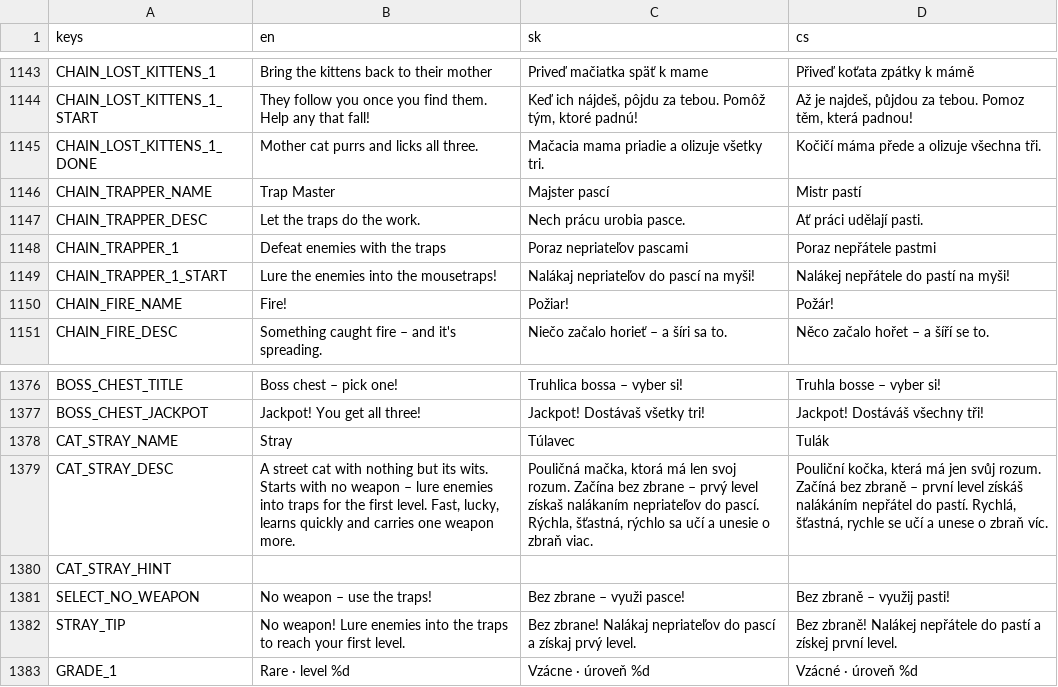
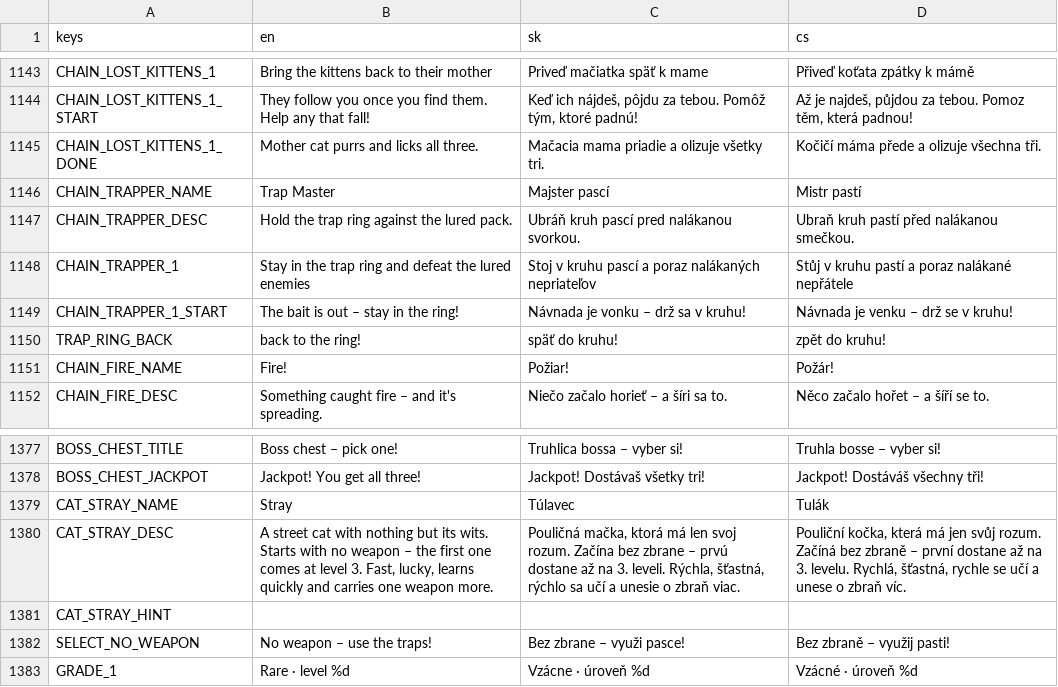
Before and after one commit to johnniccon01/cat-survivors, a CSV file: locale/translations.csv, drawn as a sheet; only a part is shown, gaps mark what is left out.

```diff
--- a/locale/translations.csv
+++ b/locale/translations.csv
@@ -1146,5 +1146,6 @@ CHAIN_LOST_KITTENS_1_DONE,Mother cat purrs and licks all three.,Mačacia mama pr
 CHAIN_TRAPPER_NAME,Trap Master,Majster pascí,Mistr pastí
-CHAIN_TRAPPER_DESC,Let the traps do the work.,Nech prácu urobia pasce.,Ať práci udělají pasti.
-CHAIN_TRAPPER_1,Defeat enemies with the traps,Poraz nepriateľov pascami,Poraz nepřátele pastmi
-CHAIN_TRAPPER_1_START,Lure the enemies into the mousetraps!,Nalákaj nepriateľov do pascí na myši!,Nalákej nepřátele do pastí na myši!
+CHAIN_TRAPPER_DESC,Hold the trap ring against the lured pack.,Ubráň kruh pascí pred nalákanou svorkou.,Ubraň kruh pastí před nalákanou smečkou.
+CHAIN_TRAPPER_1,Stay in the trap ring and defeat the lured enemies,Stoj v kruhu pascí a poraz nalákaných nepriateľov,Stůj v kruhu pastí a poraz nalákané nepřátele
+CHAIN_TRAPPER_1_START,The bait is out – stay in the ring!,Návnada je vonku – drž sa v kruhu!,Návnada je venku – drž se v kruhu!
+TRAP_RING_BACK,back to the ring!,späť do kruhu!,zpět do kruhu!
 CHAIN_FIRE_NAME,Fire!,Požiar!,Požár!
@@ -1396,6 +1397,5 @@ BOSS_CHEST_JACKPOT,Jackpot! You get all three!,Jackpot! Dostávaš všetky tri!,
 CAT_STRAY_NAME,Stray,Túlavec,Tulák
-CAT_STRAY_DESC,"A street cat with nothing but its wits. Starts with no weapon – lure enemies into traps for the first level. Fast, lucky, learns quickly and carries one weapon more.","Pouličná mačka, ktorá má len svoj rozum. Začína bez zbrane – prvý level získaš nalákaním nepriateľov do pascí. Rýchla, šťastná, rýchlo sa učí a unesie o zbraň viac.","Pouliční kočka, která má jen svůj rozum. Začíná bez zbraně – první level získáš nalákáním nepřátel do pastí. Rychlá, šťastná, rychle se učí a unese o zbraň víc."
+CAT_STRAY_DESC,"A street cat with nothing but its wits. Starts with no weapon – the first one comes at level 3. Fast, lucky, learns quickly and carries one weapon more.","Pouličná mačka, ktorá má len svoj rozum. Začína bez zbrane – prvú dostane až na 3. leveli. Rýchla, šťastná, rýchlo sa učí a unesie o zbraň viac.","Pouliční kočka, která má jen svůj rozum. Začíná bez zbraně – první dostane až na 3. levelu. Rychlá, šťastná, rychle se učí a unese o zbraň víc."
 CAT_STRAY_HINT,,,
 SELECT_NO_WEAPON,No weapon – use the traps!,Bez zbrane – využi pasce!,Bez zbraně – využij pasti!
-STRAY_TIP,No weapon! Lure enemies into the traps to reach your first level.,Bez zbrane! Nalákaj nepriateľov do pascí a získaj prvý level.,Bez zbraně! Nalákej nepřátele do pastí a získej první level.
 GRADE_1,Rare · level %d,Vzácne · úroveň %d,Vzácné · úroveň %d
```
Also changed, not shown: 17 other files.
